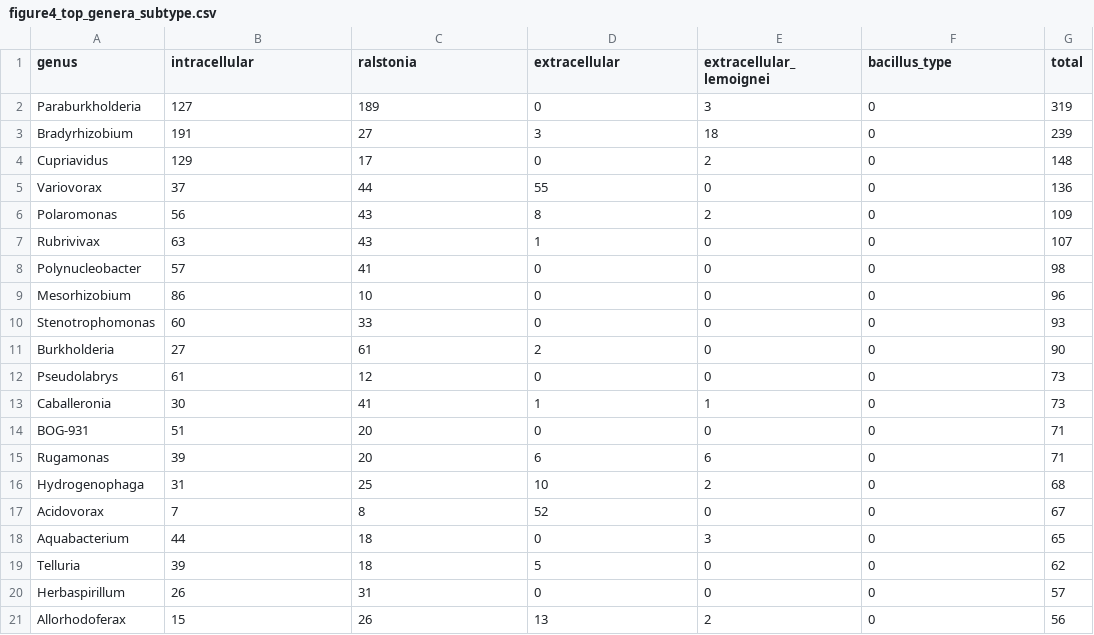
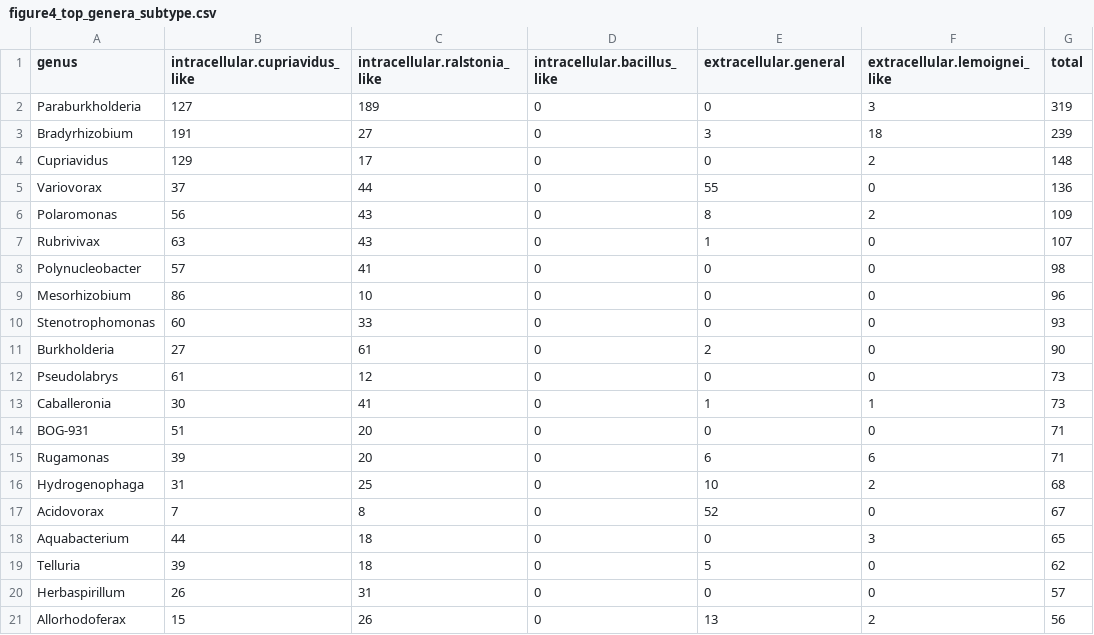
Before and after one commit to anzhiw2-gif/PHB_gtdb, a CSV file: figures/nature/source_data/figure4_top_genera_subtype.csv, drawn as a sheet.

```diff
--- a/figures/nature/source_data/figure4_top_genera_subtype.csv
+++ b/figures/nature/source_data/figure4_top_genera_subtype.csv
@@ -1,8 +1,8 @@
-genus,intracellular,ralstonia,extracellular,extracellular_lemoignei,bacillus_type,total
-Paraburkholderia,127,189,0,3,0,319
-Bradyrhizobium,191,27,3,18,0,239
-Cupriavidus,129,17,0,2,0,148
-Variovorax,37,44,55,0,0,136
-Polaromonas,56,43,8,2,0,109
-Rubrivivax,63,43,1,0,0,107
+genus,intracellular.cupriavidus_like,intracellular.ralstonia_like,intracellular.bacillus_like,extracellular.general,extracellular.lemoignei_like,total
+Paraburkholderia,127,189,0,0,3,319
+Bradyrhizobium,191,27,0,3,18,239
+Cupriavidus,129,17,0,0,2,148
+Variovorax,37,44,0,55,0,136
+Polaromonas,56,43,0,8,2,109
+Rubrivivax,63,43,0,1,0,107
 Polynucleobacter,57,41,0,0,0,98
@@ -10,12 +10,12 @@ Mesorhizobium,86,10,0,0,0,96
 Stenotrophomonas,60,33,0,0,0,93
-Burkholderia,27,61,2,0,0,90
+Burkholderia,27,61,0,2,0,90
 Pseudolabrys,61,12,0,0,0,73
-Caballeronia,30,41,1,1,0,73
+Caballeronia,30,41,0,1,1,73
 BOG-931,51,20,0,0,0,71
-Rugamonas,39,20,6,6,0,71
-Hydrogenophaga,31,25,10,2,0,68
-Acidovorax,7,8,52,0,0,67
-Aquabacterium,44,18,0,3,0,65
-Telluria,39,18,5,0,0,62
+Rugamonas,39,20,0,6,6,71
+Hydrogenophaga,31,25,0,10,2,68
+Acidovorax,7,8,0,52,0,67
+Aquabacterium,44,18,0,0,3,65
+Telluria,39,18,0,5,0,62
 Herbaspirillum,26,31,0,0,0,57
-Allorhodoferax,15,26,13,2,0,56
+Allorhodoferax,15,26,0,13,2,56
```
Also changed, not shown: figures/nature/source_data/figure2_phylum_subtype_matrix.csv, figures/nature/source_data/figure3_subtype_lipase.csv, 24 other files.
